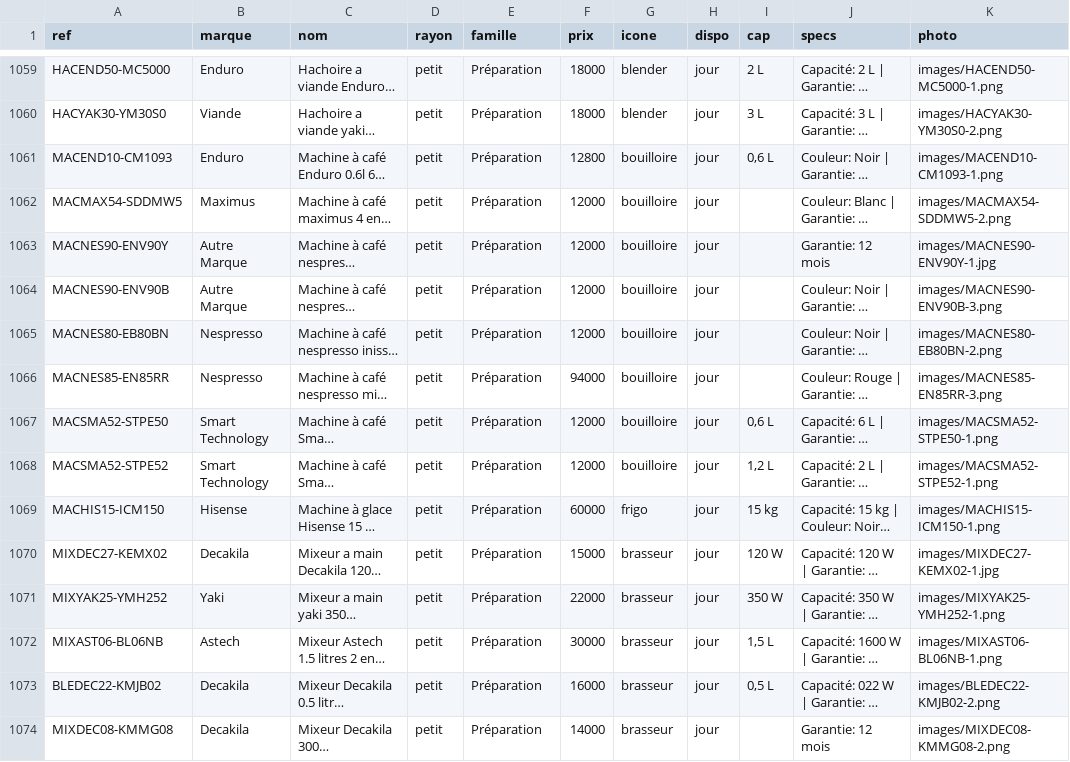
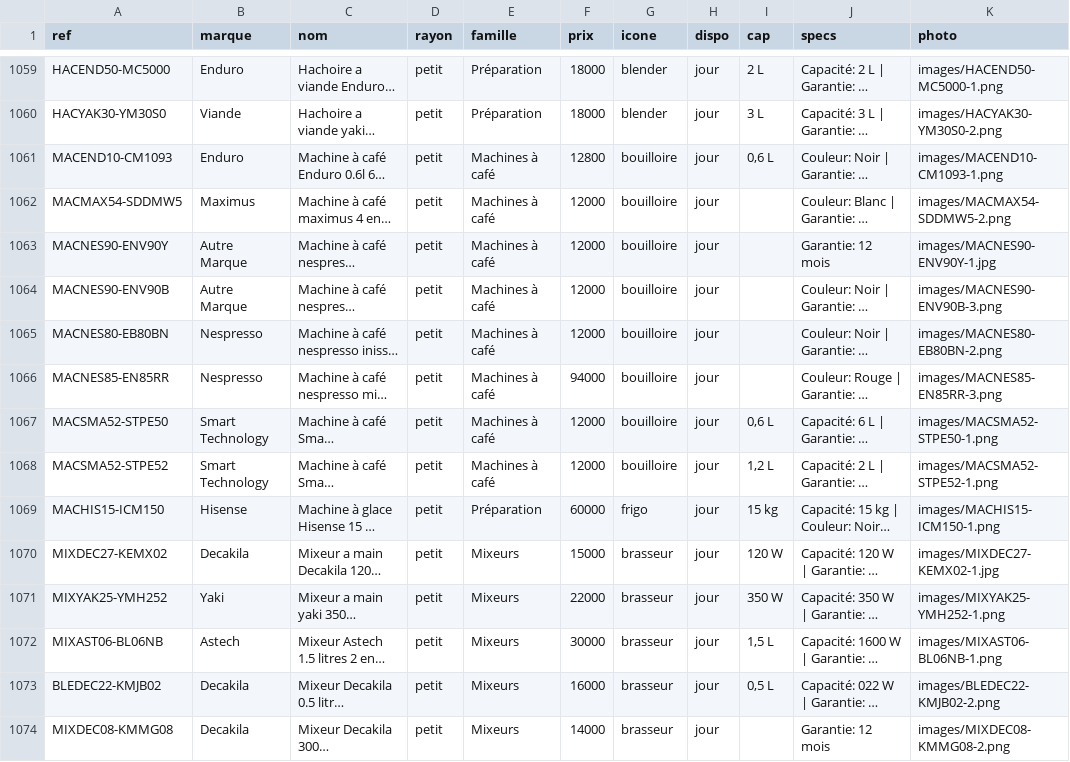
Before and after one commit to cheikhbarre1978-source/sandaga_soldes, a CSV file: catalogue.csv, drawn as a sheet; only a part is shown, gaps mark what is left out; long unchanged cells end in …; the diff covers the shown part only; the diff names each change by its address in the sheet, - before the commit and + after, or states it on an @@ line.

Commit message:
Mise a jour du catalogue depuis la console d'administration

```diff
--- a/catalogue.csv
+++ b/catalogue.csv
-E1061:E1068 (famille): Préparation
+E1061:E1068 (famille): Machines à café
-E1070:E1074 (famille): Préparation
+E1070:E1074 (famille): Mixeurs
```
Also changed, not shown: 23 edited cells elsewhere in this file, 1 other file.
